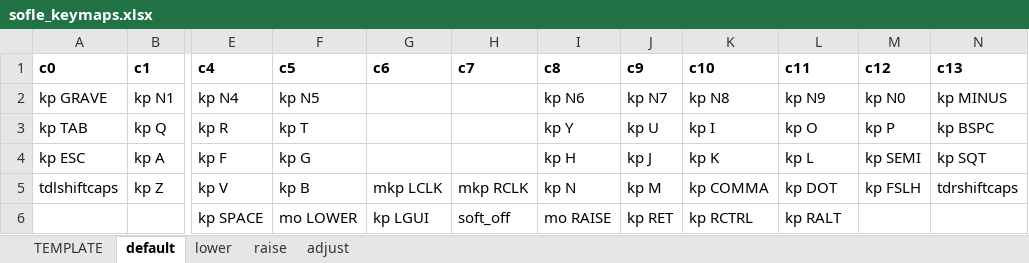
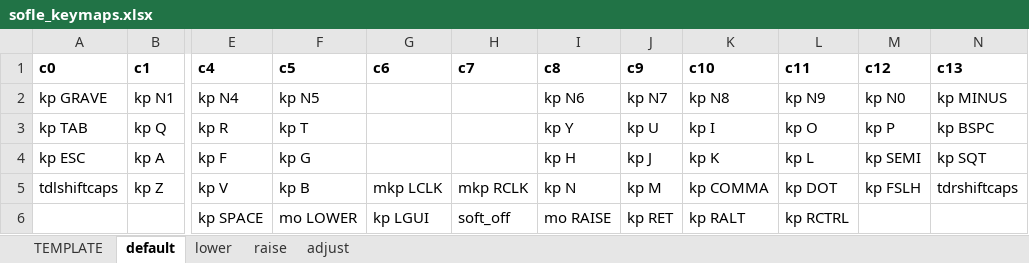
Before and after one commit to eteq/zmk, an Excel workbook: app/boards/shields/sofle/sofle_keymaps.xlsx, sheet default, drawn as a sheet; only a part is shown, gaps mark what is left out; values as stored, in another font and other column widths than the file's, no borders; the diff names each change by its address in the sheet, - before the commit and + after, or states it on an @@ line.

```diff
--- a/app/boards/shields/sofle/sofle_keymaps.xlsx (sheet default)
+++ b/app/boards/shields/sofle/sofle_keymaps.xlsx (sheet default)
-K6 (c10): kp RCTRL
+K6 (c10): kp RALT
-L6 (c11): kp RALT
+L6 (c11): kp RCTRL
```
Also changed, not shown: 4 other files.
